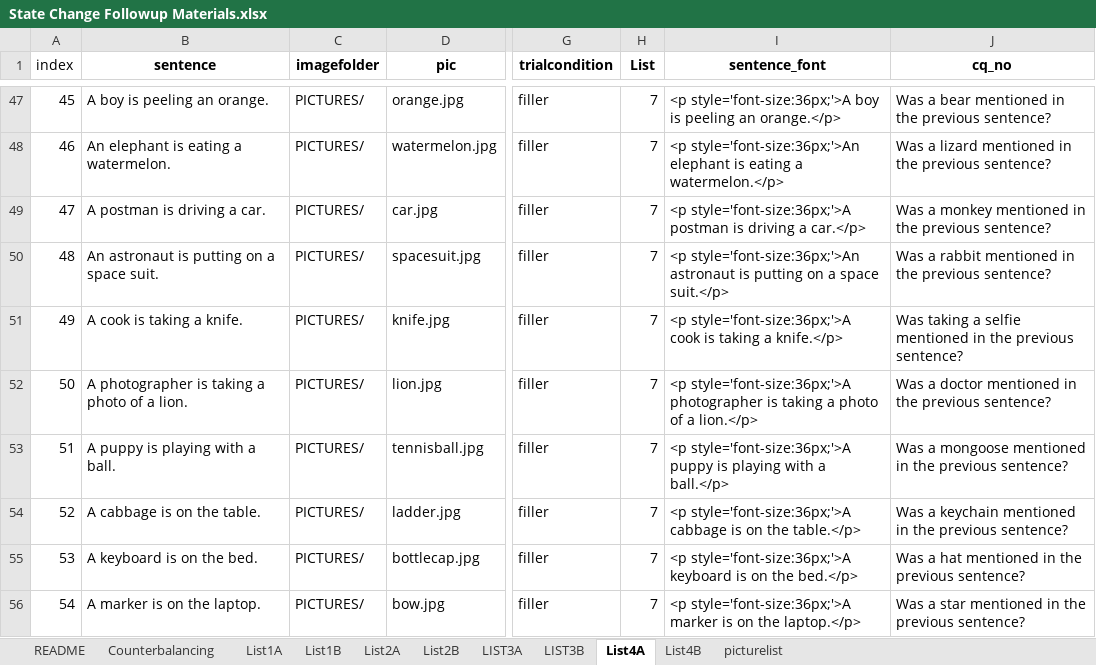
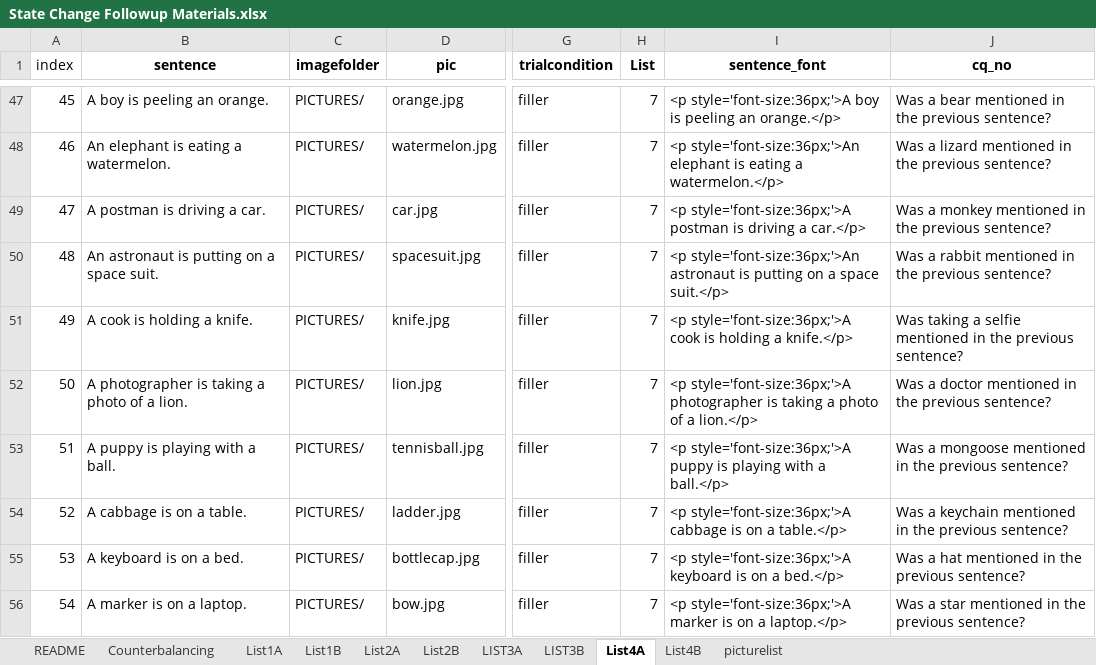
Before and after one commit to thelexiconlab/object-state-changes, an Excel workbook: experiments/sentence_focus/experiment_code/State Change Followup Materials.xlsx, sheet List4A, drawn as a sheet; only a part is shown, gaps mark what is left out; values as stored, in another font and other column widths than the file's, no borders; the diff covers the shown part only; the diff names each change by its address in the sheet, - before the commit and + after, or states it on an @@ line.

```diff
--- a/experiments/sentence_focus/experiment_code/State Change Followup Materials.xlsx (sheet List4A)
+++ b/experiments/sentence_focus/experiment_code/State Change Followup Materials.xlsx (sheet List4A)
-B51 (sentence): A cook is taking a knife.
+B51 (sentence): A cook is holding a knife.
-I51 (sentence_font): …cook is taking a knife.</p>
+I51 (sentence_font): …cook is holding a knife.</p>
-B54 (sentence): A cabbage is on the table.
+B54 (sentence): A cabbage is on a table.
-I54 (sentence_font): …is on the table.</p>
+I54 (sentence_font): …is on a table.</p>
-B55 (sentence): A keyboard is on the bed.
+B55 (sentence): A keyboard is on a bed.
-I55 (sentence_font): …is on the bed.</p>
+I55 (sentence_font): …is on a bed.</p>
-B56 (sentence): A marker is on the laptop.
+B56 (sentence): A marker is on a laptop.
-I56 (sentence_font): …is on the laptop.</p>
+I56 (sentence_font): …is on a laptop.</p>
```
Also changed, not shown: 42 edited cells and cell formats elsewhere in this sheet, sheet LIST3A, sheet List2A, sheet List1A, sheet List4B, sheet LIST3B, sheet List2B, 2 more sheets, 14 other files.
